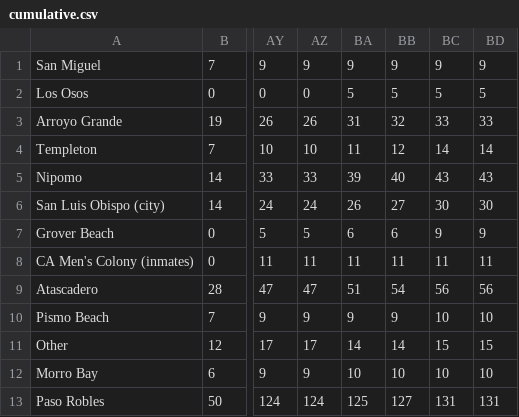
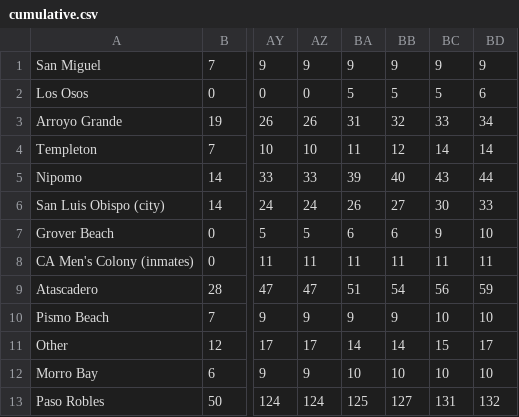
Before and after one commit to jdalbey/CityCaseCounts, a CSV file: cumulative.csv, drawn as a sheet; only a part is shown, gaps mark what is left out; the diff names each change by its address in the sheet, - before the commit and + after, or states it on an @@ line.

```diff
--- a/cumulative.csv
+++ b/cumulative.csv
-BD2: 5
+BD2: 6
-BD3: 33
+BD3: 34
-BD5: 43
+BD5: 44
-BD6: 30
+BD6: 33
-BD7: 9
+BD7: 10
-BD9: 56
+BD9: 59
-BD11: 15
+BD11: 17
-BD13: 131
+BD13: 132
```
Also changed, not shown: 1 other file.
